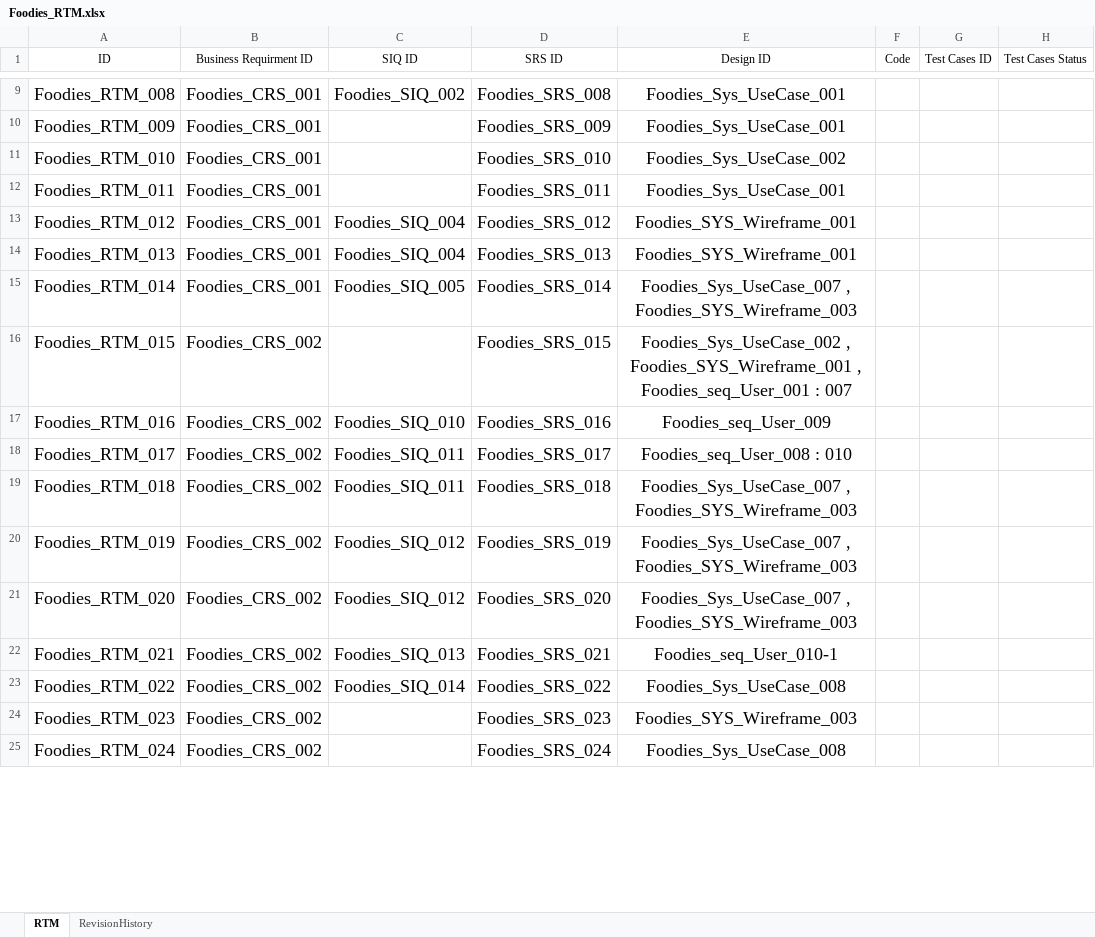
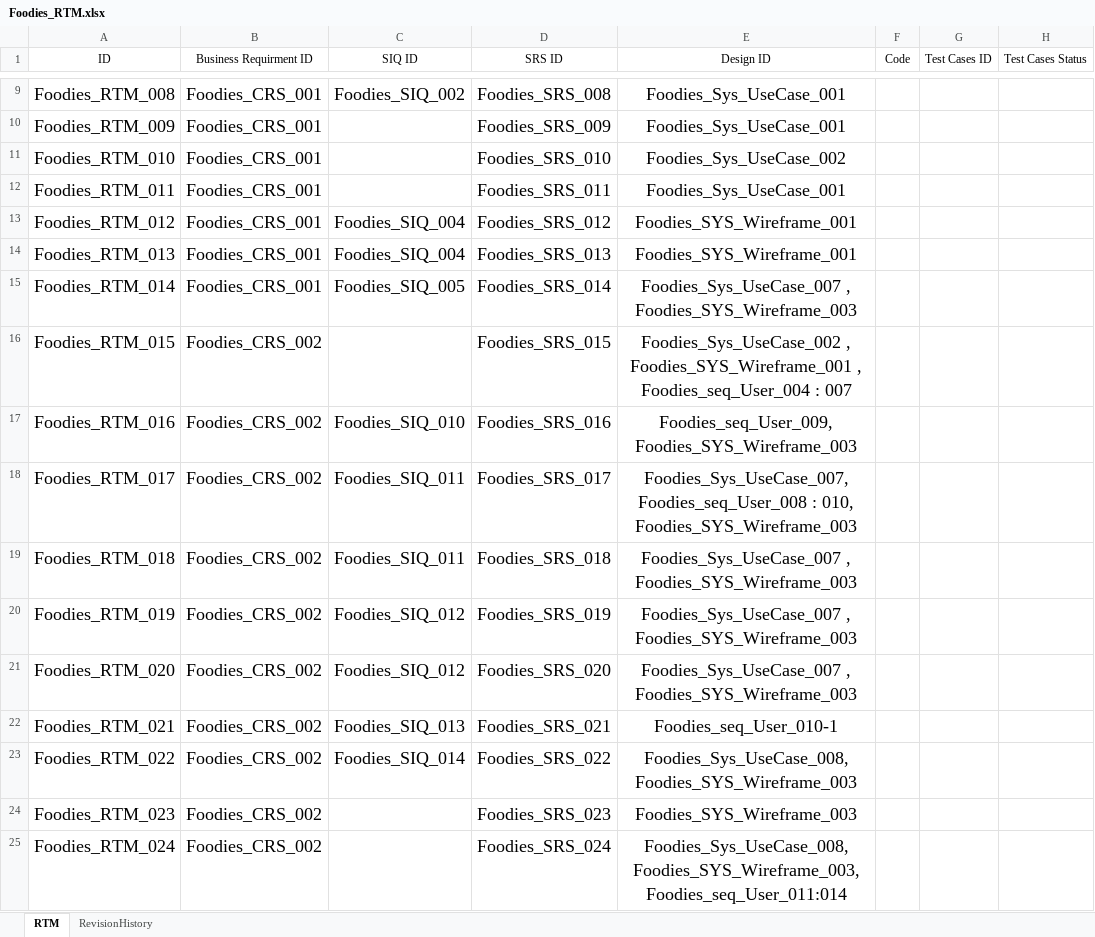
Before and after one commit to AyaHamdyAhmed/Foodies, an Excel workbook: Documents/Foodies_RTM.xlsx, sheet RTM, drawn as a sheet; only a part is shown, gaps mark what is left out; values as stored, in another font and other column widths than the file's, no borders; table styles not drawn; the diff covers the shown part only; the diff names each change by its address in the sheet, - before the commit and + after, or states it on an @@ line.

Commit message:
Update Foodies_RTM.xlsx
Update SDD ids to match with SRS

```diff
--- a/Documents/Foodies_RTM.xlsx (sheet RTM)
+++ b/Documents/Foodies_RTM.xlsx (sheet RTM)
-E16 (Design ID): …Foodies_SYS_Wireframe_001 , Foodies_seq_User_001 : 007
+E16 (Design ID): …Foodies_SYS_Wireframe_001 , Foodies_seq_User_004 : 007
-E17 (Design ID): Foodies_seq_User_009
+E17 (Design ID): Foodies_seq_User_009, Foodies_SYS_Wireframe_003
-E18 (Design ID): Foodies_seq_User_008 : 010
+E18 (Design ID): Foodies_Sys_UseCase_007, Foodies_seq_User_008 : 010, Foodies_SYS_Wireframe_003
-E23 (Design ID): Foodies_Sys_UseCase_008
+E23 (Design ID): Foodies_Sys_UseCase_008, Foodies_SYS_Wireframe_003
-E25 (Design ID): Foodies_Sys_UseCase_008
+E25 (Design ID): Foodies_Sys_UseCase_008, Foodies_SYS_Wireframe_003, Foodies_seq_User_011:014
```
Also changed, not shown: 10 edited cells elsewhere in this sheet, sheet RevisionHistory.
